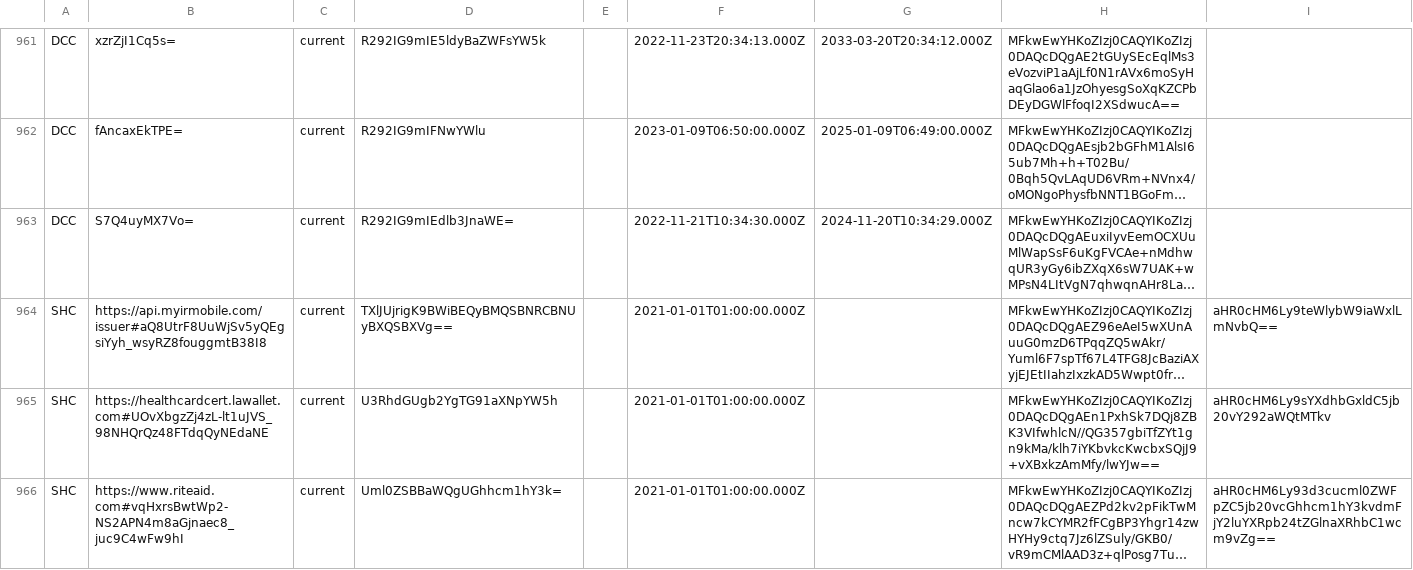
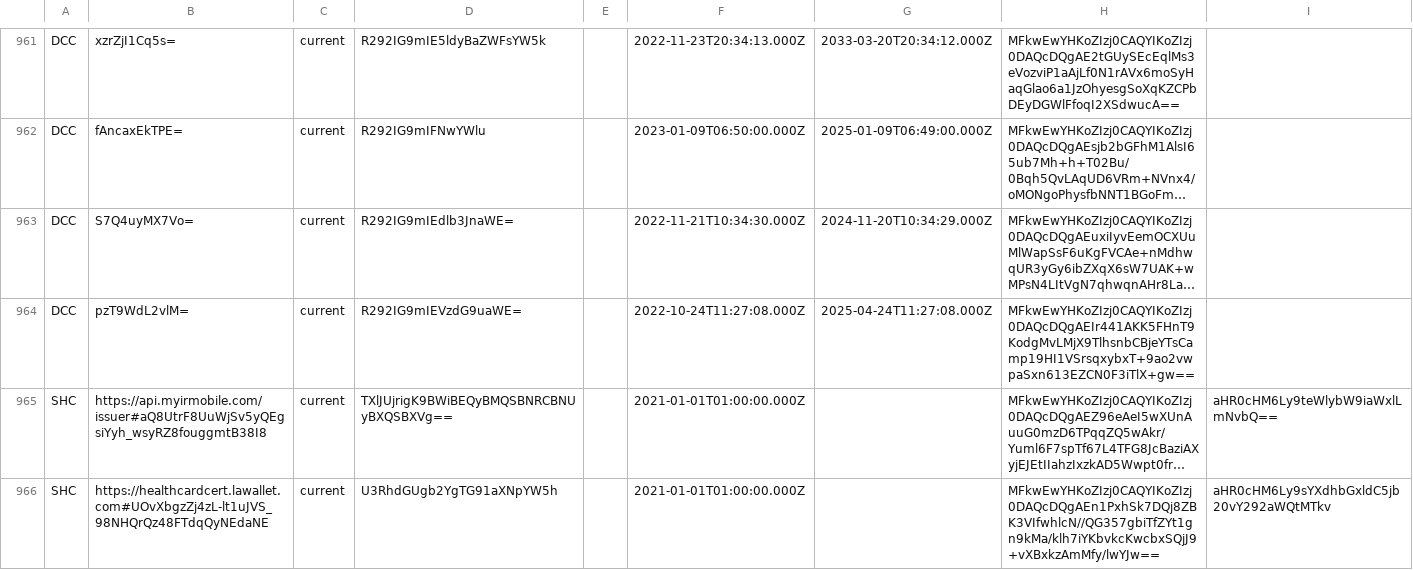
Before and after one commit to Path-Check/trust-registry, a CSV file: registry_normalized.csv, drawn as a sheet; only a part is shown, gaps mark what is left out; the shorter side is filled out with more unchanged rows; long unchanged cells end in …; the diff names each change by its address in the sheet, - before the commit and + after, or states it on an @@ line.

Commit message:
Registry updates for 2023-01-20

```diff
--- a/registry_normalized.csv
+++ b/registry_normalized.csv
+row 964: DCC | pzT9WdL2vlM= | current | R292IG9mIEVzdG9uaWE= |  | 2022-10-24T11:27:08.000Z | 2025-04-24T11:27:08.000Z | MFkwEwYHKoZIzj0CAQYIKoZIzj0DAQcDQgAEIr441AKK5FHnT9KodgMvLMjX9TlhsnbCBjeYTsCamp19HI1VSrsqxybxT+9ao2vwpaSxn613EZCN0F3iTlX+gw==
```
Also changed, not shown: 4 other files.
